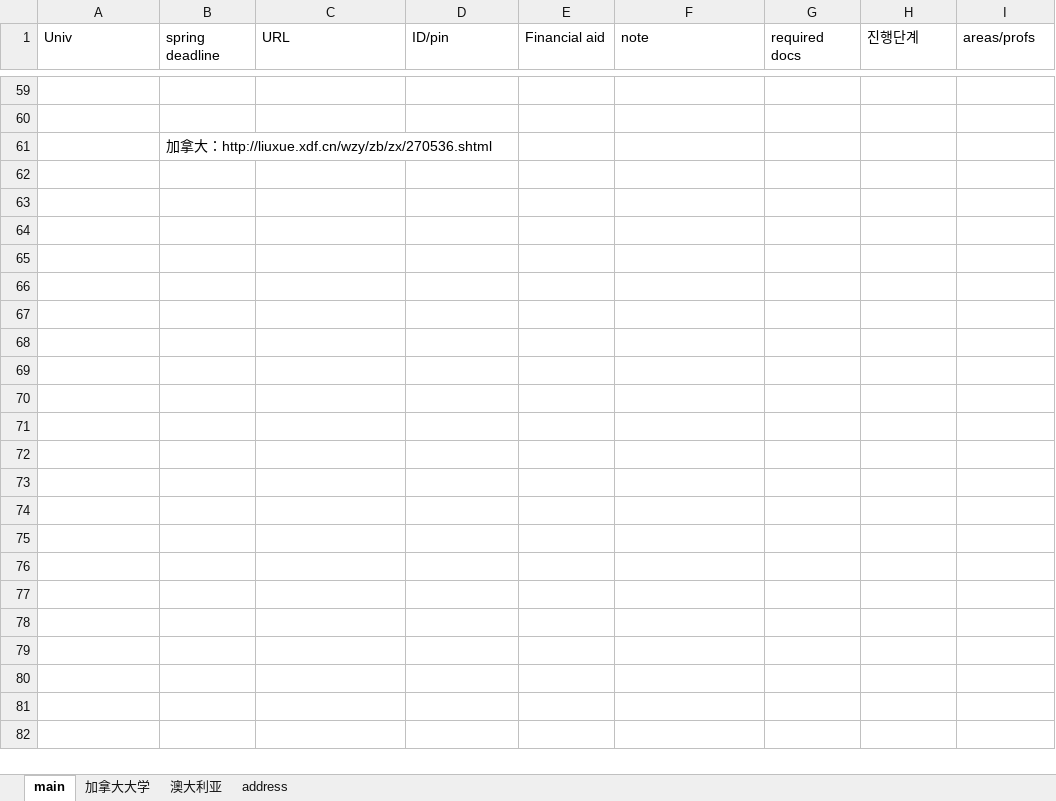
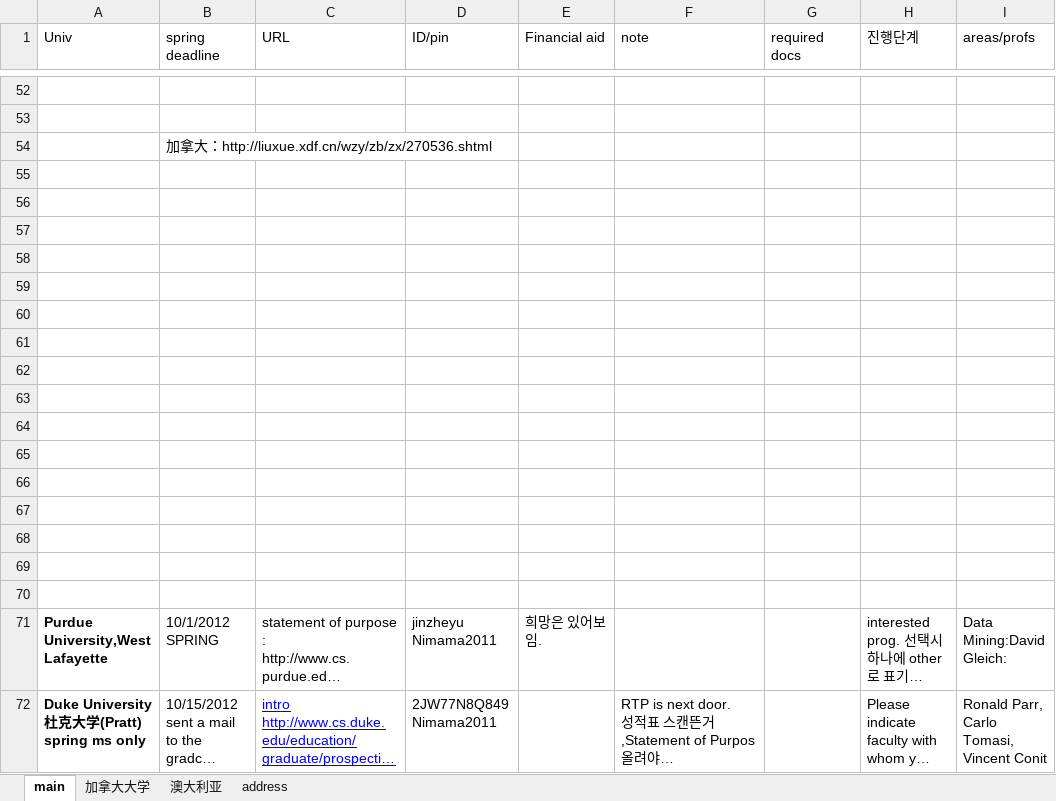
Before and after one commit to WangDequan/kimamerica, an Excel workbook: summary - 복사본.xlsx, sheet main, drawn as a sheet; only a part is shown, gaps mark what is left out; long unchanged cells end in …; values as stored, in another font and other column widths than the file's, no borders; the diff covers the shown part only; the diff names each change by its address in the sheet, - before the commit and + after, or states it on an @@ line.

```diff
--- a/summary - 복사본.xlsx (sheet main)
+++ b/summary - 복사본.xlsx (sheet main)
+row 55: (empty)
+row 56: (empty)
+row 57: (empty)
+row 58: (empty)
+row 59: (empty)
+row 60: (empty)
+row 61: (empty)
+row 62: (empty)
+row 63: (empty)
+row 64: (empty)
+row 65: (empty)
+row 66: (empty)
+row 67: (empty)
+row 68: (empty)
+row 69: (empty)
+row 70: (empty)
@@ row 3 moved to row 71: Purdue University,West Lafayette @@
@@ row 4 moved to row 72: Duke University杜克大学(Pratt) spring ms onl… @@
```
Also changed, not shown: 5 added rows, 10 removed rows and 1 edited cell elsewhere in this sheet.
